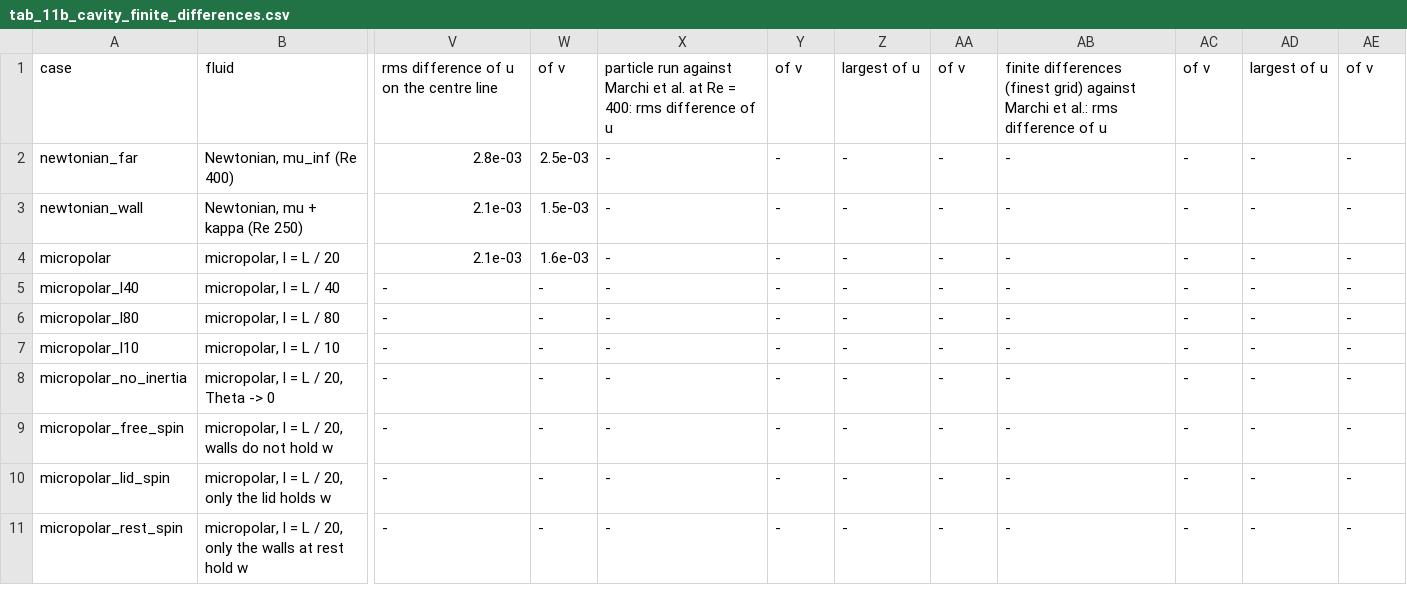
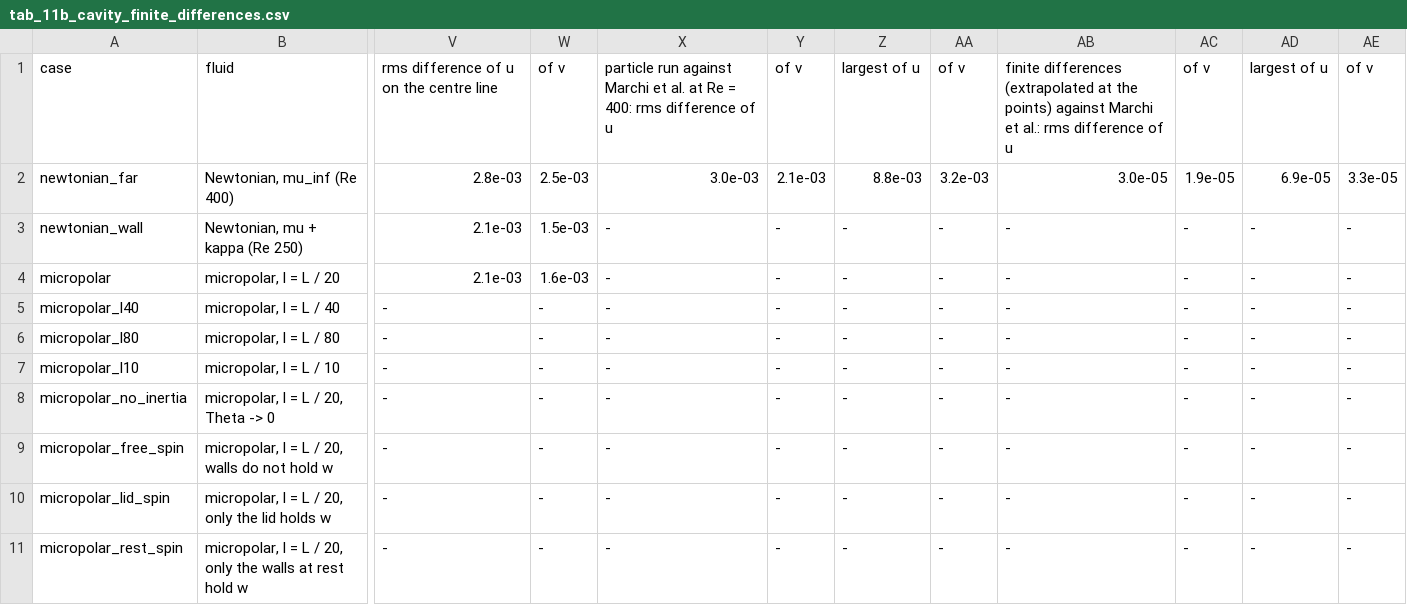
Before and after one commit to cchenyixuan/vulkan-demo, a CSV file: data/micropolar/ch5_draft/tab_11b_cavity_finite_differences.csv, drawn as a sheet; only a part is shown, gaps mark what is left out; the diff names each change by its address in the sheet, - before the commit and + after, or states it on an @@ line.

```diff
--- a/data/micropolar/ch5_draft/tab_11b_cavity_finite_differences.csv
+++ b/data/micropolar/ch5_draft/tab_11b_cavity_finite_differences.csv
-AB1: finite differences (finest grid) against Marchi…
+AB1: finite differences (extrapolated at the points) against Marchi…
-X2: -
+X2: 3.0e-03
-Y2: -
+Y2: 2.1e-03
-Z2: -
+Z2: 8.8e-03
-AA2: -
+AA2: 3.2e-03
-AB2: -
+AB2: 3.0e-05
-AC2: -
+AC2: 1.9e-05
-AD2: -
+AD2: 6.9e-05
-AE2: -
+AE2: 3.3e-05
```
Also changed, not shown: 11 other files.
